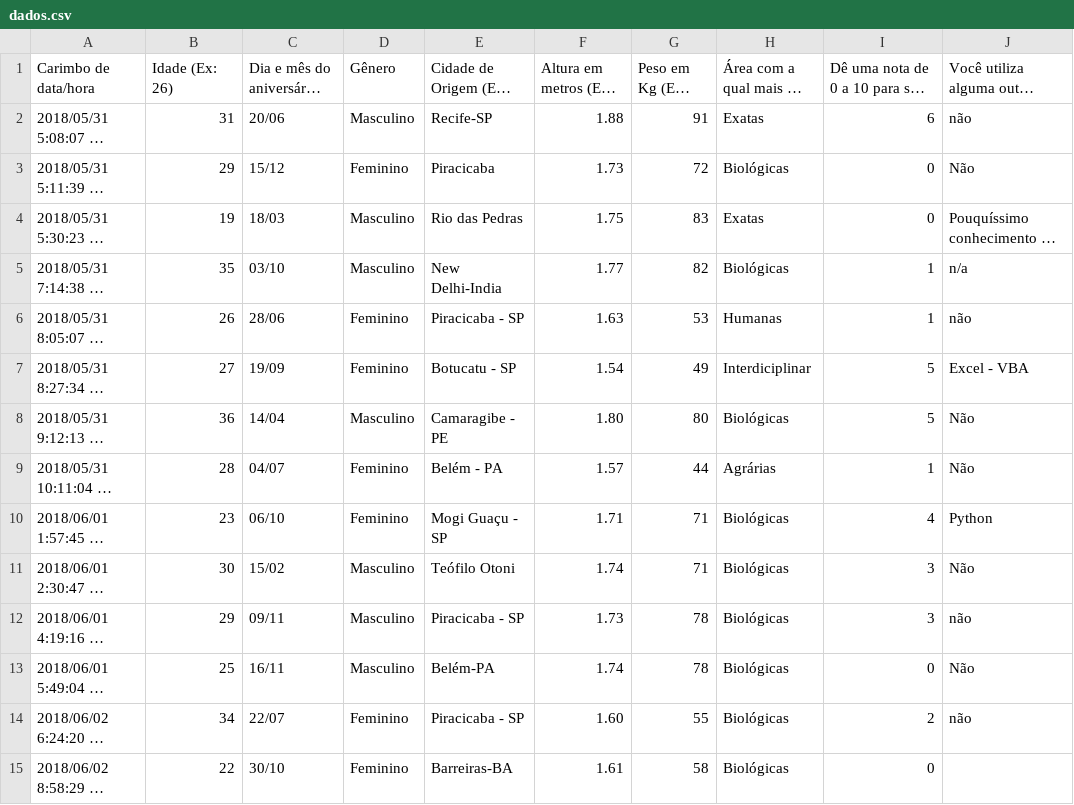
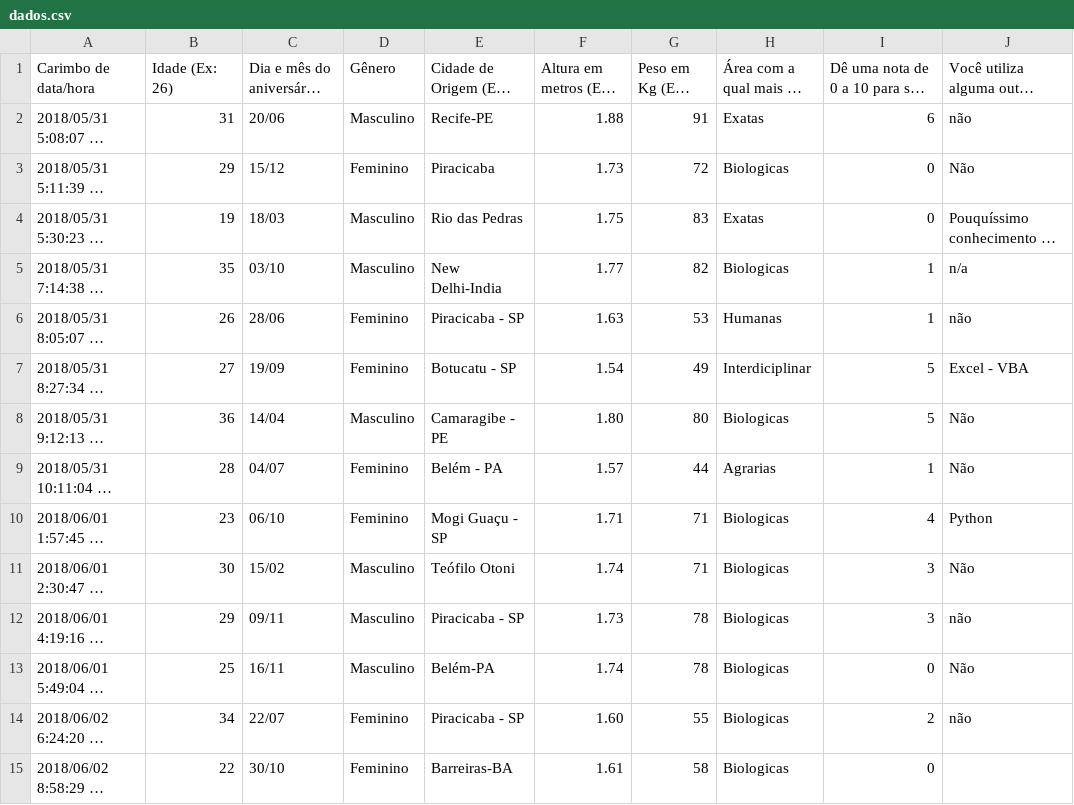
Before and after one commit to gvenck/cursoR, a CSV file: inst/extdata/dados.csv, drawn as a sheet; only a part is shown; long unchanged cells end in …; the diff covers the shown part only; the diff names each change by its address in the sheet, - before the commit and + after, or states it on an @@ line.

```diff
--- a/inst/extdata/dados.csv
+++ b/inst/extdata/dados.csv
-E2: Recife-SP
+E2: Recife-PE
-H3: Biológicas
+H3: Biologicas
-H5: Biológicas
+H5: Biologicas
-H8: Biológicas
+H8: Biologicas
-H9: Agrárias
+H9: Agrarias
-H10:H15: Biológicas
+H10:H15: Biologicas
```
Also changed, not shown: 17 edited cells elsewhere in this file, 1 other file.
